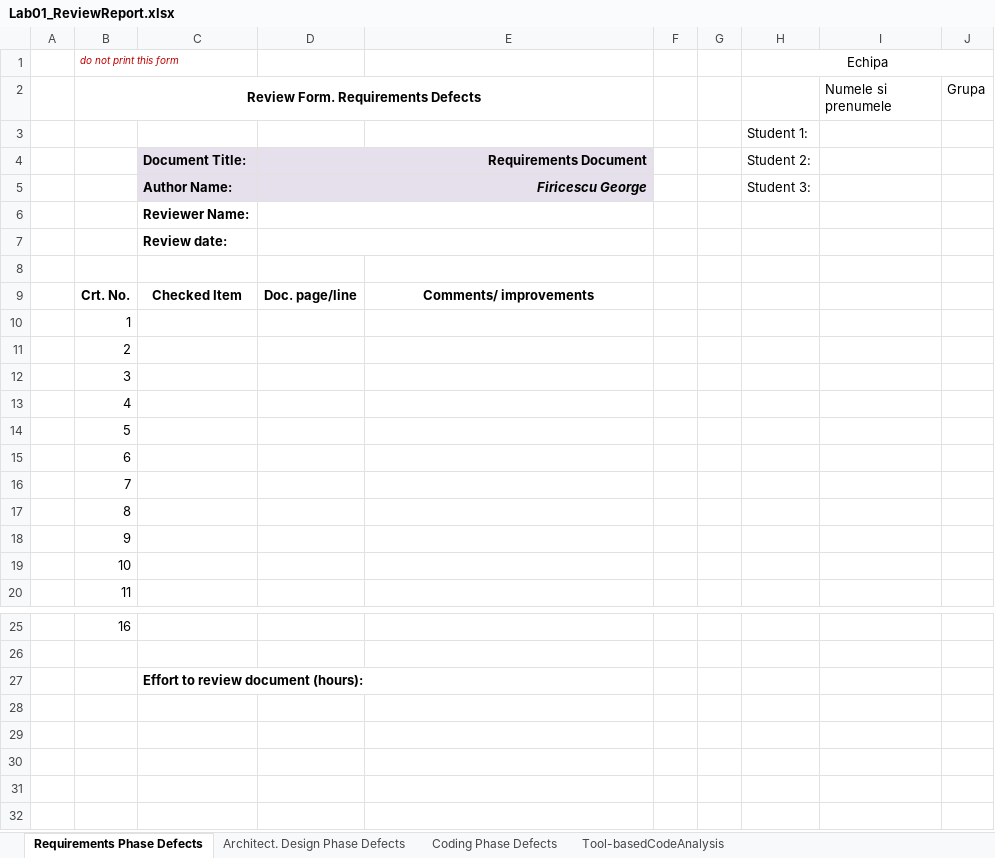
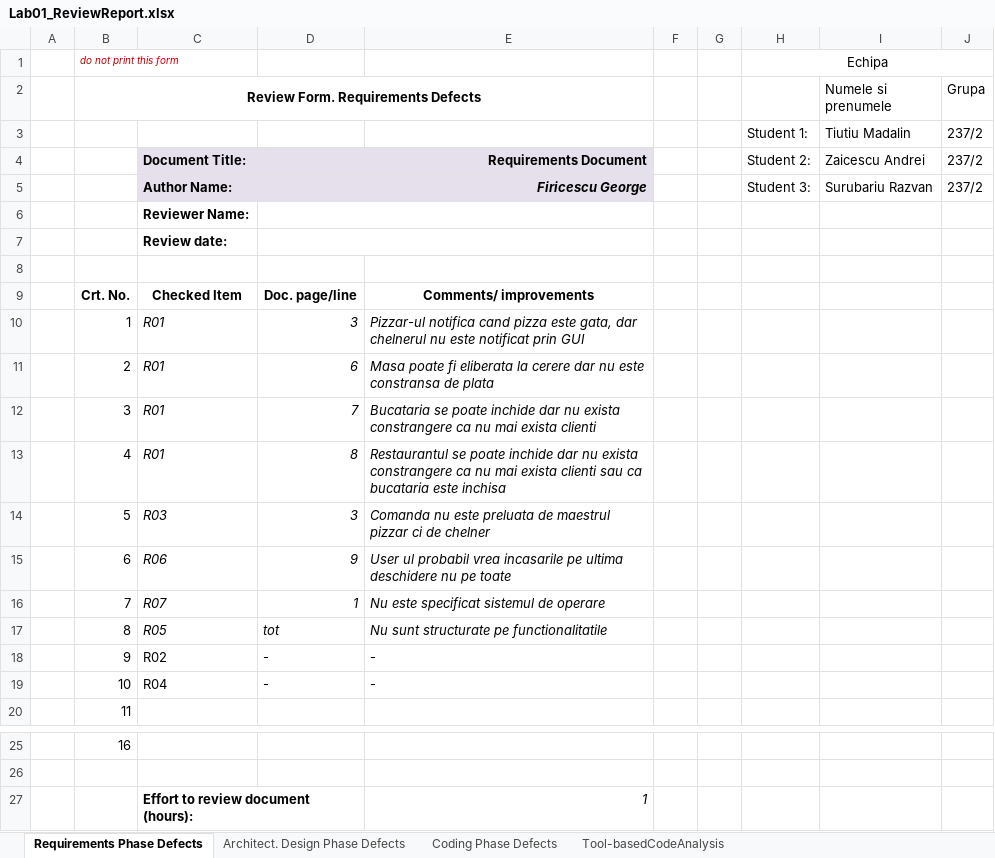
Before and after one commit to SurubariuRazvan/VVSS, an Excel workbook: Docs/Lab01/Lab01_ReviewReport.xlsx, sheet Requirements Phase Defects, drawn as a sheet; only a part is shown, gaps mark what is left out; values as stored, in another font and other column widths than the file's, no borders; removed rows and columns are numbered as before the commit, all else as after; the diff names each change by its address in the sheet, - before the commit and + after, or states it on an @@ line.

```diff
--- a/Docs/Lab01/Lab01_ReviewReport.xlsx (sheet Requirements Phase Defects)
+++ b/Docs/Lab01/Lab01_ReviewReport.xlsx (sheet Requirements Phase Defects)
-row 3:  |  |  |  |  |  |  | Student 1:
+row 3:  |  |  |  |  |  |  | Student 1: | Tiutiu Madalin | 237/2
-I4 (Numele si prenumele): (empty)
+I4 (Numele si prenumele): Zaicescu Andrei
-J4:J5 (Grupa): (empty)
+J4:J5 (Grupa): 237/2
-I5 (Numele si prenumele): (empty)
+I5 (Numele si prenumele): Surubariu Razvan
-C10:C13: (empty)
+C10:C13: R01
-D10: (empty)
+D10: 3
-E10: (empty)
+E10: Pizzar-ul notifica cand pizza este gata, dar chelnerul nu este notificat prin GUI
-D11: (empty)
+D11: 6
-E11: (empty)
+E11: Masa poate fi eliberata la cerere dar nu este constransa de plata
-D12: (empty)
+D12: 7
-E12: (empty)
+E12: Bucataria se poate inchide dar nu exista constrangere ca nu mai exista clienti
-D13: (empty)
+D13: 8
-E13: (empty)
+E13: Restaurantul se poate inchide dar nu exista constrangere ca nu mai exista clienti sau ca bucataria este inchisa
-C14: (empty)
+C14: R03
-D14: (empty)
+D14: 3
-E14: (empty)
+E14: Comanda nu este preluata de maestrul pizzar ci de chelner
-C15: (empty)
+C15: R06
-D15: (empty)
+D15: 9
-E15: (empty)
+E15: User ul probabil vrea incasarile pe ultima deschidere nu pe toate
-C16: (empty)
+C16: R07
-D16: (empty)
+D16: 1
-E16: (empty)
+E16: Nu este specificat sistemul de operare
-C17: (empty)
+C17: R05
-D17: (empty)
+D17: tot
-E17: (empty)
+E17: Nu sunt structurate pe functionalitatile
-C18: (empty)
+C18: R02
-D18:D19: (empty)
+D18:D19: -
-E18:E19: (empty)
+E18:E19: -
-C19: (empty)
+C19: R04
-E27: (empty)
+E27: 1
```
Also changed, not shown: sheet Architect. Design Phase Defects, sheet Tool-basedCodeAnalysis, sheet Coding Phase Defects, 18 other files.
